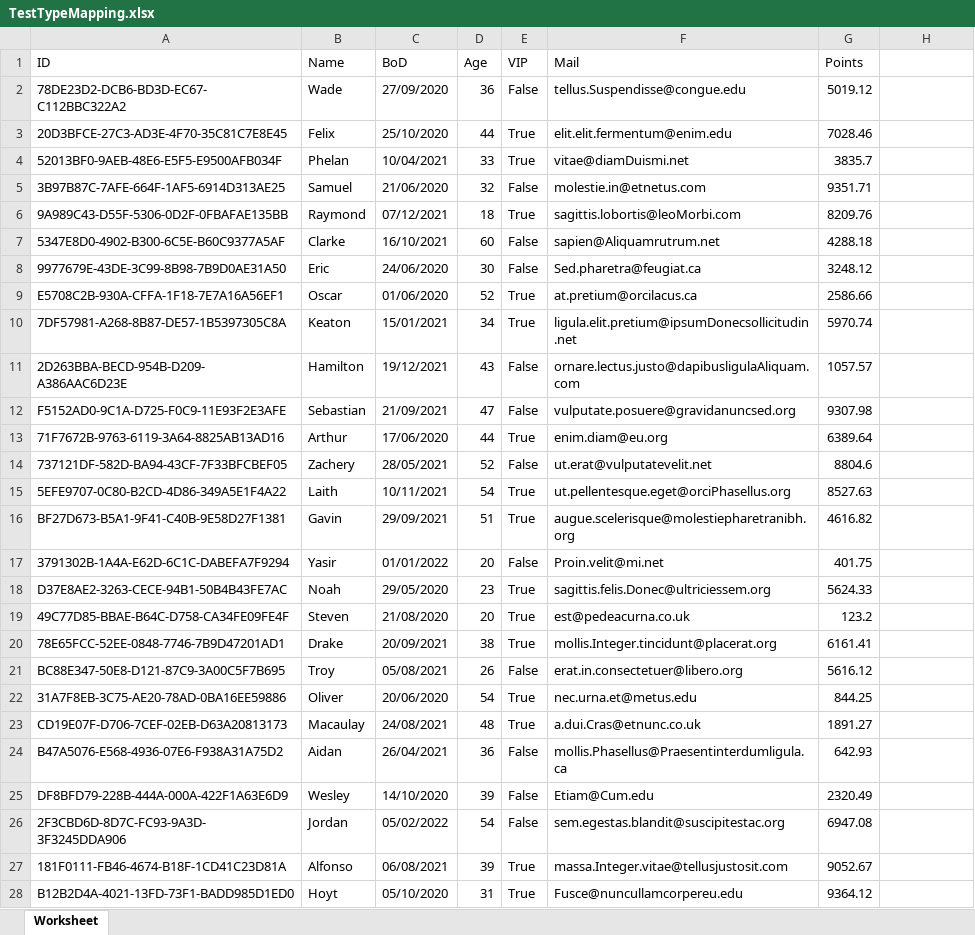
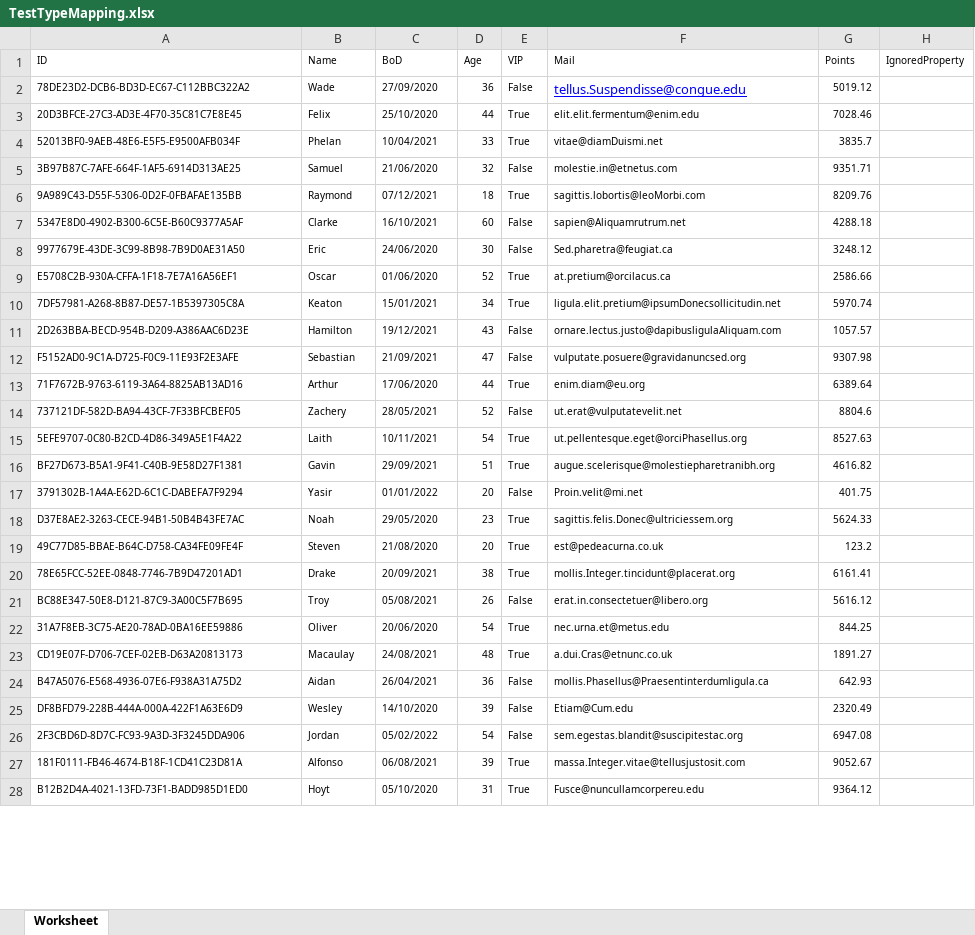
Before and after one commit to mini-software/MiniExcel, an Excel workbook: samples/xlsx/TestTypeMapping.xlsx, sheet Worksheet, drawn as a sheet; only a part is shown; values as stored, in another font and other column widths than the file's, no borders; the diff covers the shown part only; the diff names each change by its address in the sheet, - before the commit and + after, or states it on an @@ line.

Commit message:
- Add Query strongly typed mapping - Add QueryFirstOrDefault、QuerySingle、QuerySingleOrDefault

```diff
--- a/samples/xlsx/TestTypeMapping.xlsx (sheet Worksheet)
+++ b/samples/xlsx/TestTypeMapping.xlsx (sheet Worksheet)
@@ A1:G1 text size: smaller @@
-H1: (empty)
+H1: IgnoredProperty
@@ A2:E2 text size: smaller @@
@@ F2 underline: off → on, text colour: black → #0000FF @@
@@ G2 text size: smaller @@
@@ A3:G28 text size: smaller @@
```
Also changed, not shown: cell formats elsewhere in this sheet, 7 other files.
